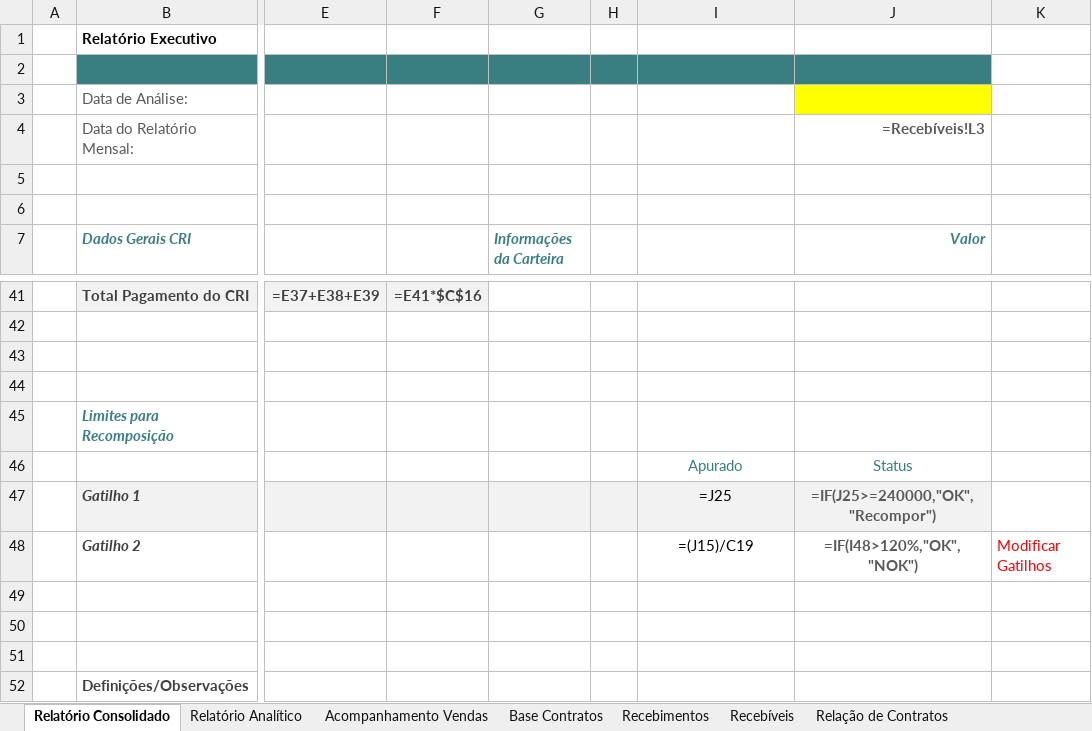
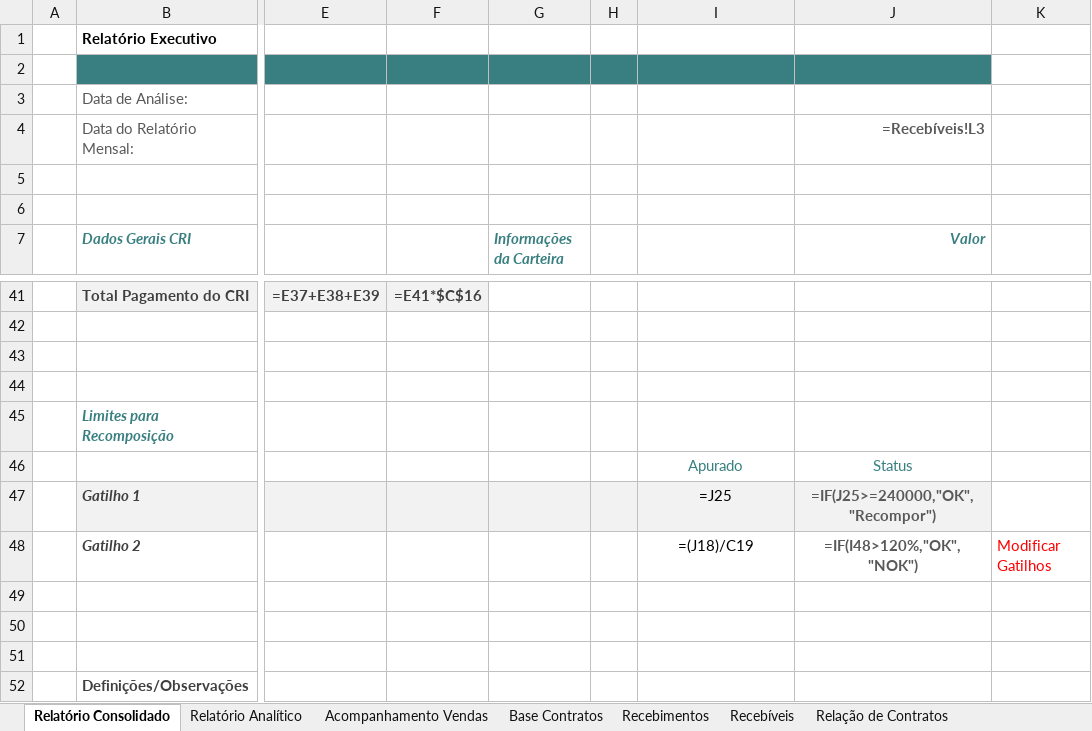
Before and after one commit to Lucasprado1/projeto-travessia, an Excel workbook: sources/EDT-Raposo-sallinas5.xlsx, sheet Relatório Consolidado, drawn as a sheet; only a part is shown, gaps mark what is left out; values as stored, in another font and other column widths than the file's, no borders; formulas without a stored value are shown as written; the diff names each change by its address in the sheet, - before the commit and + after, or states it on an @@ line.

```diff
--- a/sources/EDT-Raposo-sallinas5.xlsx (sheet Relatório Consolidado)
+++ b/sources/EDT-Raposo-sallinas5.xlsx (sheet Relatório Consolidado)
-J3 fill: #FFFF00
+J3 fill: none
-I48: =(J15)/C19
+I48: =(J18)/C19
```
Also changed, not shown: sheet Relatório Analítico, sheet Recebíveis, charts or pictures, sources/bases/Modelo_ibira_convertido.xlsx, 6 other files.
